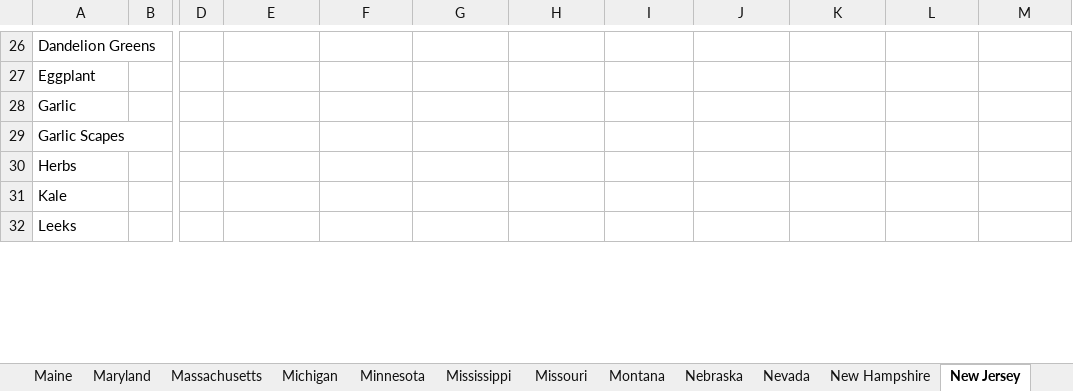
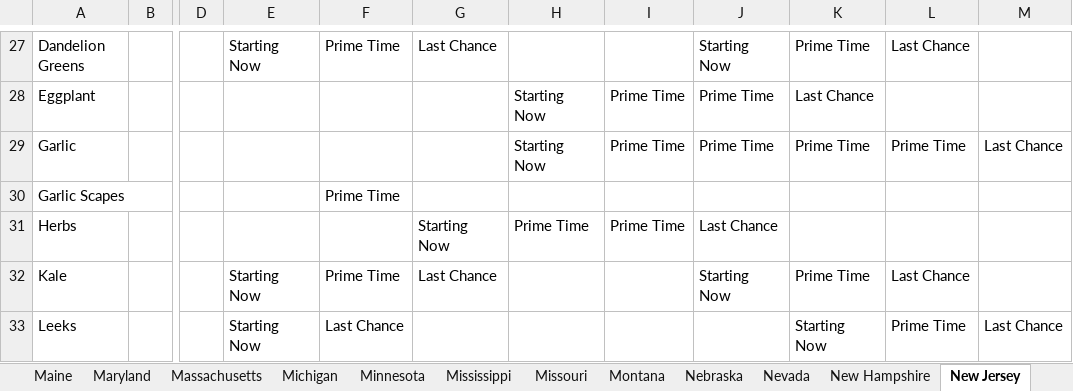
Before and after one commit to chigham/forkranger-us-regions, an Excel workbook: data/raw/State_Sources.xlsx, sheet New Jersey, drawn as a sheet; only a part is shown, gaps mark what is left out; values as stored, in another font and other column widths than the file's, no borders; addresses are those after the commit; the diff covers the shown part only; the diff names each change by its address in the sheet, - before the commit and + after, or states it on an @@ line.

```diff
--- a/data/raw/State_Sources.xlsx (sheet New Jersey)
+++ b/data/raw/State_Sources.xlsx (sheet New Jersey)
-E27: (empty)
+E27: Starting Now
-F27: (empty)
+F27: Prime Time
-G27: (empty)
+G27: Last Chance
-J27: (empty)
+J27: Starting Now
-K27: (empty)
+K27: Prime Time
-L27: (empty)
+L27: Last Chance
-H28:H29: (empty)
+H28:H29: Starting Now
-I28:I29: (empty)
+I28:I29: Prime Time
-J28:J29: (empty)
+J28:J29: Prime Time
-K28: (empty)
+K28: Last Chance
-K29: (empty)
+K29: Prime Time
-L29: (empty)
+L29: Prime Time
-M29: (empty)
+M29: Last Chance
-F30: (empty)
+F30: Prime Time
-G31: (empty)
+G31: Starting Now
-H31: (empty)
+H31: Prime Time
-I31: (empty)
+I31: Prime Time
-J31: (empty)
+J31: Last Chance
-E32:E33: (empty)
+E32:E33: Starting Now
-F32: (empty)
+F32: Prime Time
-G32: (empty)
+G32: Last Chance
-J32: (empty)
+J32: Starting Now
-K32: (empty)
+K32: Prime Time
-L32: (empty)
+L32: Last Chance
-F33: (empty)
+F33: Last Chance
-K33: (empty)
+K33: Starting Now
-L33: (empty)
+L33: Prime Time
-M33: (empty)
+M33: Last Chance
```
Also changed, not shown: 10 added rows, 3 removed rows and 160 edited cells elsewhere in this sheet, other sheet tabs, 4 other files.
